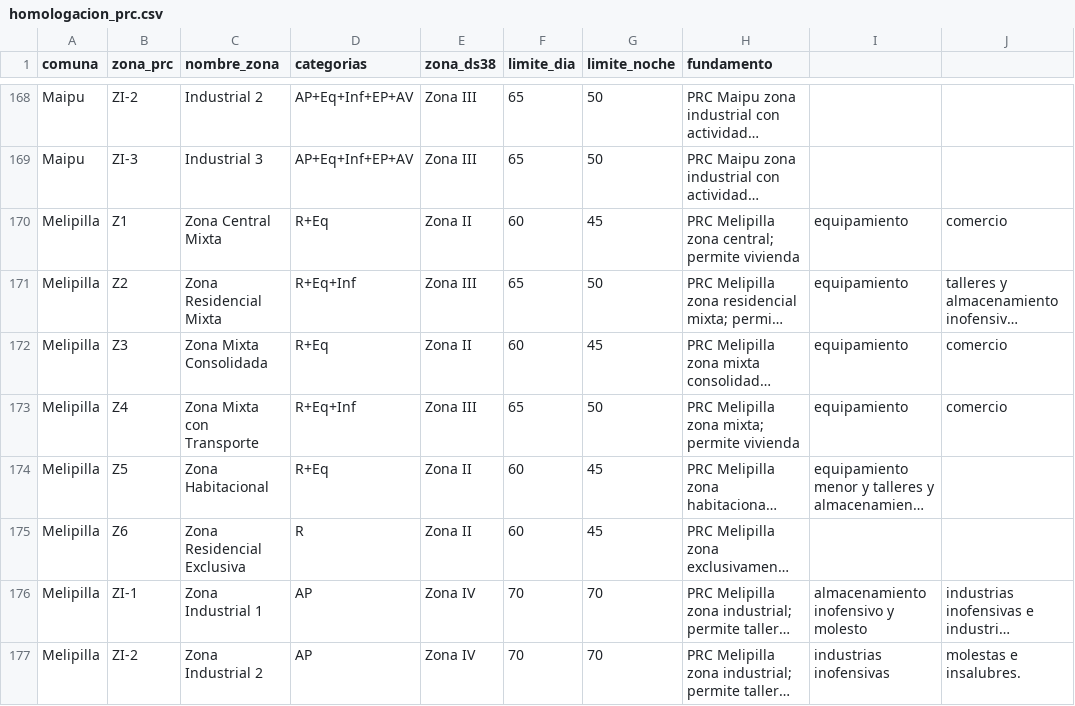
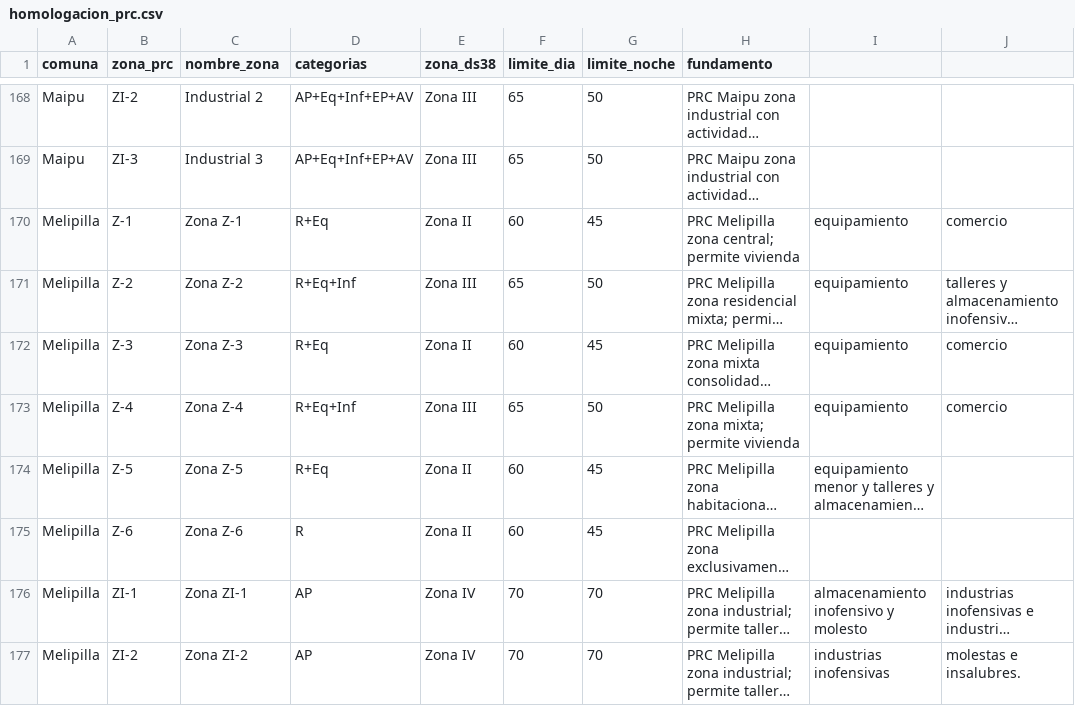
Before and after one commit to maaraos-coder/homologador-ds38-rm, a CSV file: rules/homologacion_prc.csv, drawn as a sheet; only a part is shown, gaps mark what is left out; long unchanged cells end in …; the diff covers the shown part only; the diff names each change by its address in the sheet, - before the commit and + after, or states it on an @@ line.

Commit message:
Update homologacion_prc.csv

```diff
--- a/rules/homologacion_prc.csv
+++ b/rules/homologacion_prc.csv
-B170 (zona_prc): Z1
+B170 (zona_prc): Z-1
-C170 (nombre_zona): Zona Central Mixta
+C170 (nombre_zona): Zona Z-1
-B171 (zona_prc): Z2
+B171 (zona_prc): Z-2
-C171 (nombre_zona): Zona Residencial Mixta
+C171 (nombre_zona): Zona Z-2
-B172 (zona_prc): Z3
+B172 (zona_prc): Z-3
-C172 (nombre_zona): Zona Mixta Consolidada
+C172 (nombre_zona): Zona Z-3
-B173 (zona_prc): Z4
+B173 (zona_prc): Z-4
-C173 (nombre_zona): Zona Mixta con Transporte
+C173 (nombre_zona): Zona Z-4
-B174 (zona_prc): Z5
+B174 (zona_prc): Z-5
-C174 (nombre_zona): Zona Habitacional
+C174 (nombre_zona): Zona Z-5
-B175 (zona_prc): Z6
+B175 (zona_prc): Z-6
-C175 (nombre_zona): Zona Residencial Exclusiva
+C175 (nombre_zona): Zona Z-6
-C176 (nombre_zona): Zona Industrial 1
+C176 (nombre_zona): Zona ZI-1
-C177 (nombre_zona): Zona Industrial 2
+C177 (nombre_zona): Zona ZI-2
```
Also changed, not shown: 8 edited cells elsewhere in this file.
